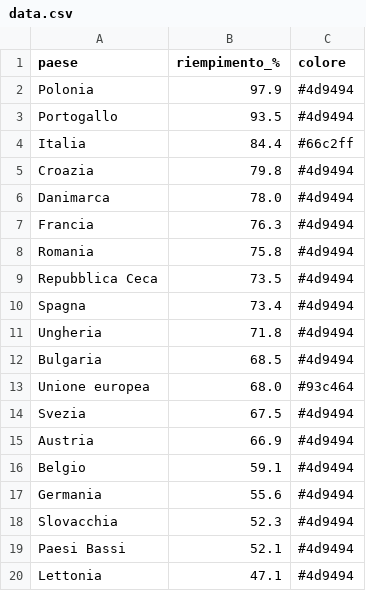
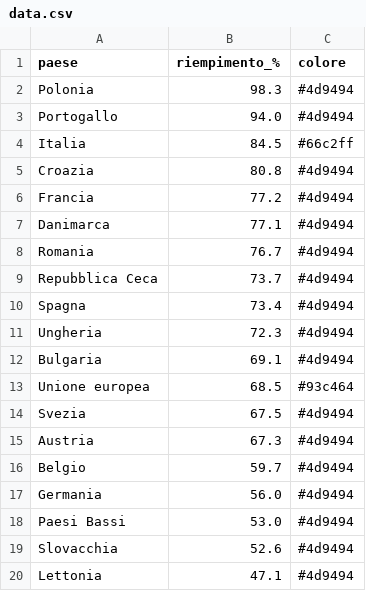
Before and after one commit to sanellia97-lab/stoccaggio-gas-ue, a CSV file: data.csv, drawn as a sheet.

```diff
--- a/data.csv
+++ b/data.csv
@@ -1,20 +1,20 @@
 paese,riempimento_%,colore
-Polonia,97.9,#4d9494
-Portogallo,93.5,#4d9494
-Italia,84.4,#66c2ff
-Croazia,79.8,#4d9494
-Danimarca,78.0,#4d9494
-Francia,76.3,#4d9494
-Romania,75.8,#4d9494
-Repubblica Ceca,73.5,#4d9494
+Polonia,98.3,#4d9494
+Portogallo,94.0,#4d9494
+Italia,84.5,#66c2ff
+Croazia,80.8,#4d9494
+Francia,77.2,#4d9494
+Danimarca,77.1,#4d9494
+Romania,76.7,#4d9494
+Repubblica Ceca,73.7,#4d9494
 Spagna,73.4,#4d9494
-Ungheria,71.8,#4d9494
-Bulgaria,68.5,#4d9494
-Unione europea,68.0,#93c464
+Ungheria,72.3,#4d9494
+Bulgaria,69.1,#4d9494
+Unione europea,68.5,#93c464
 Svezia,67.5,#4d9494
-Austria,66.9,#4d9494
-Belgio,59.1,#4d9494
-Germania,55.6,#4d9494
-Slovacchia,52.3,#4d9494
-Paesi Bassi,52.1,#4d9494
+Austria,67.3,#4d9494
+Belgio,59.7,#4d9494
+Germania,56.0,#4d9494
+Paesi Bassi,53.0,#4d9494
+Slovacchia,52.6,#4d9494
 Lettonia,47.1,#4d9494
```
Also changed, not shown: data_en.csv, 2 other files.
